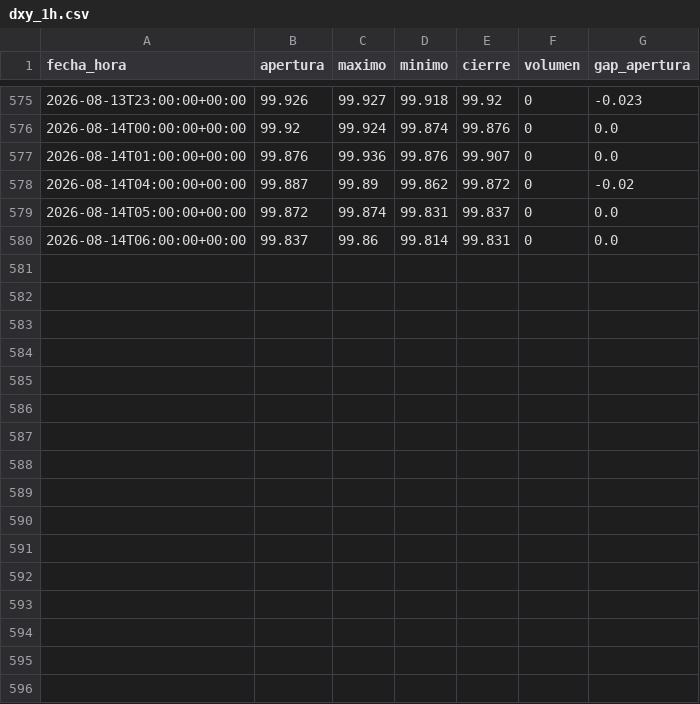
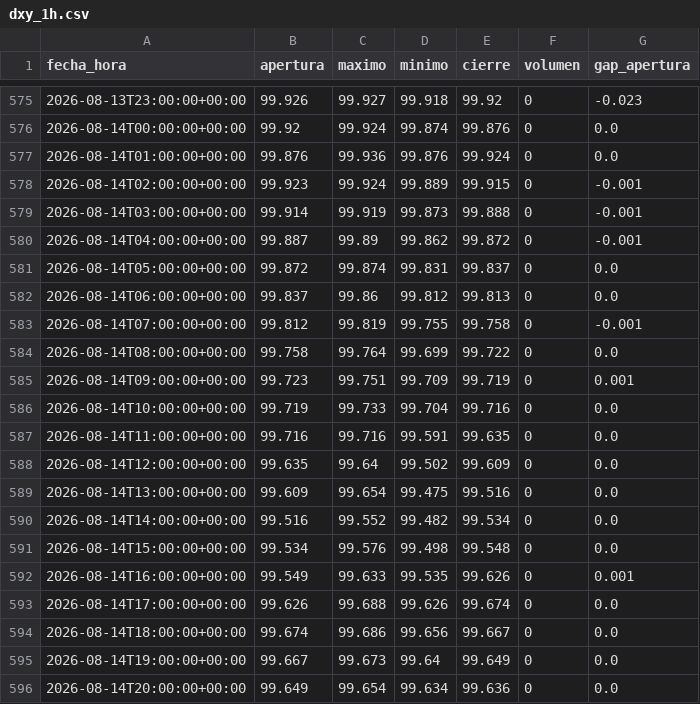
Before and after one commit to joaquimaro/analisis-fundamental-oro, a CSV file: dxy_1h.csv, drawn as a sheet; only a part is shown, gaps mark what is left out.

```diff
--- a/dxy_1h.csv
+++ b/dxy_1h.csv
@@ -576,5 +576,21 @@ fecha_hora,apertura,maximo,minimo,cierre,volumen,gap_apertura
 2026-08-14T00:00:00+00:00,99.92,99.924,99.874,99.876,0,0.0
-2026-08-14T01:00:00+00:00,99.876,99.936,99.876,99.907,0,0.0
-2026-08-14T04:00:00+00:00,99.887,99.89,99.862,99.872,0,-0.02
+2026-08-14T01:00:00+00:00,99.876,99.936,99.876,99.924,0,0.0
+2026-08-14T02:00:00+00:00,99.923,99.924,99.889,99.915,0,-0.001
+2026-08-14T03:00:00+00:00,99.914,99.919,99.873,99.888,0,-0.001
+2026-08-14T04:00:00+00:00,99.887,99.89,99.862,99.872,0,-0.001
 2026-08-14T05:00:00+00:00,99.872,99.874,99.831,99.837,0,0.0
-2026-08-14T06:00:00+00:00,99.837,99.86,99.814,99.831,0,0.0
+2026-08-14T06:00:00+00:00,99.837,99.86,99.812,99.813,0,0.0
+2026-08-14T07:00:00+00:00,99.812,99.819,99.755,99.758,0,-0.001
+2026-08-14T08:00:00+00:00,99.758,99.764,99.699,99.722,0,0.0
+2026-08-14T09:00:00+00:00,99.723,99.751,99.709,99.719,0,0.001
+2026-08-14T10:00:00+00:00,99.719,99.733,99.704,99.716,0,0.0
+2026-08-14T11:00:00+00:00,99.716,99.716,99.591,99.635,0,0.0
+2026-08-14T12:00:00+00:00,99.635,99.64,99.502,99.609,0,0.0
+2026-08-14T13:00:00+00:00,99.609,99.654,99.475,99.516,0,0.0
+2026-08-14T14:00:00+00:00,99.516,99.552,99.482,99.534,0,0.0
+2026-08-14T15:00:00+00:00,99.534,99.576,99.498,99.548,0,0.0
+2026-08-14T16:00:00+00:00,99.549,99.633,99.535,99.626,0,0.001
+2026-08-14T17:00:00+00:00,99.626,99.688,99.626,99.674,0,0.0
+2026-08-14T18:00:00+00:00,99.674,99.686,99.656,99.667,0,0.0
+2026-08-14T19:00:00+00:00,99.667,99.673,99.64,99.649,0,0.0
+2026-08-14T20:00:00+00:00,99.649,99.654,99.634,99.636,0,0.0
```
Also changed, not shown: dxy_diario.csv, oi_volumen.csv, 3 other files.
